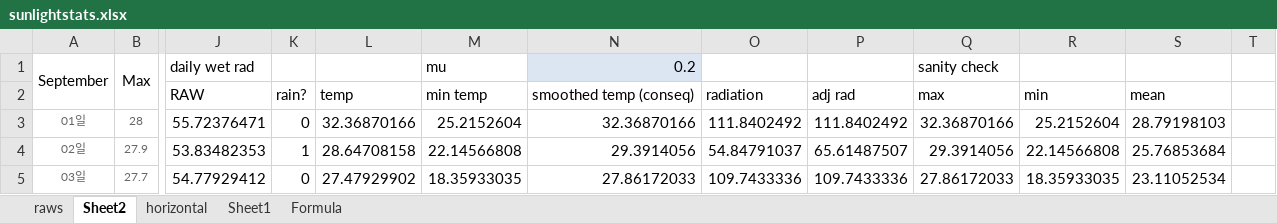
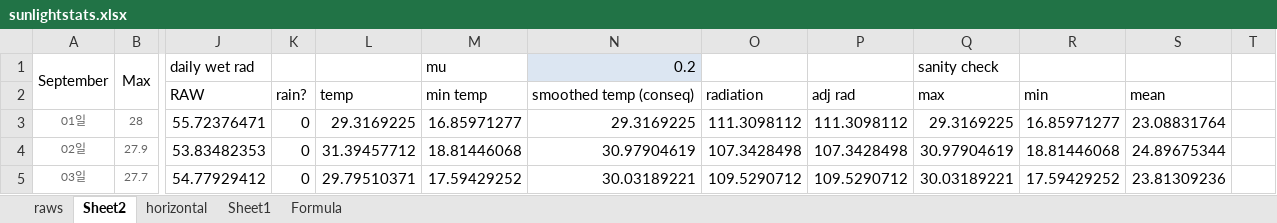
Before and after one commit to skairunner/PlantSim, an Excel workbook: Design docs/sunlightstats.xlsx, sheet Sheet2, drawn as a sheet; only a part is shown, gaps mark what is left out; values as stored, in another font and other column widths than the file's, no borders; charts and pictures not drawn; the diff covers the shown part only; the diff names each change by its address in the sheet, - before the commit and + after, or states it on an @@ line.

```diff
--- a/Design docs/sunlightstats.xlsx (sheet Sheet2)
+++ b/Design docs/sunlightstats.xlsx (sheet Sheet2)
-L3: 32.36870166
+L3: 29.3169225
-M3 (mu): 25.2152604
+M3 (mu): 16.85971277
-N3 (0.2): 32.36870166
+N3 (0.2): 29.3169225
-O3: 111.8402492
+O3: 111.3098112
-P3: 111.8402492
+P3: 111.3098112
-Q3 (sanity check): 32.36870166
+Q3 (sanity check): 29.3169225
-R3: 25.2152604
+R3: 16.85971277
-S3: 28.79198103
+S3: 23.08831764
-K4: 1
+K4: 0
-L4: 28.64708158
+L4: 31.39457712
-M4 (mu): 22.14566808
+M4 (mu): 18.81446068
-N4 (0.2): 29.3914056
+N4 (0.2): 30.97904619
-O4: 54.84791037
+O4: 107.3428498
-P4: 65.61487507
+P4: 107.3428498
-Q4 (sanity check): 29.3914056
+Q4 (sanity check): 30.97904619
-R4: 22.14566808
+R4: 18.81446068
-S4: 25.76853684
+S4: 24.89675344
-L5: 27.47929902
+L5: 29.79510371
-M5 (mu): 18.35933035
+M5 (mu): 17.59429252
-N5 (0.2): 27.86172033
+N5 (0.2): 30.03189221
-O5: 109.7433336
+O5: 109.5290712
-P5: 109.7433336
+P5: 109.5290712
-Q5 (sanity check): 27.86172033
+Q5 (sanity check): 30.03189221
-R5: 18.35933035
+R5: 17.59429252
-S5: 23.11052534
+S5: 23.81309236
```
Also changed, not shown: 242 edited cells elsewhere in this sheet, charts or pictures, Design docs/plantsim_REG charts.xlsx, 10 other files.
